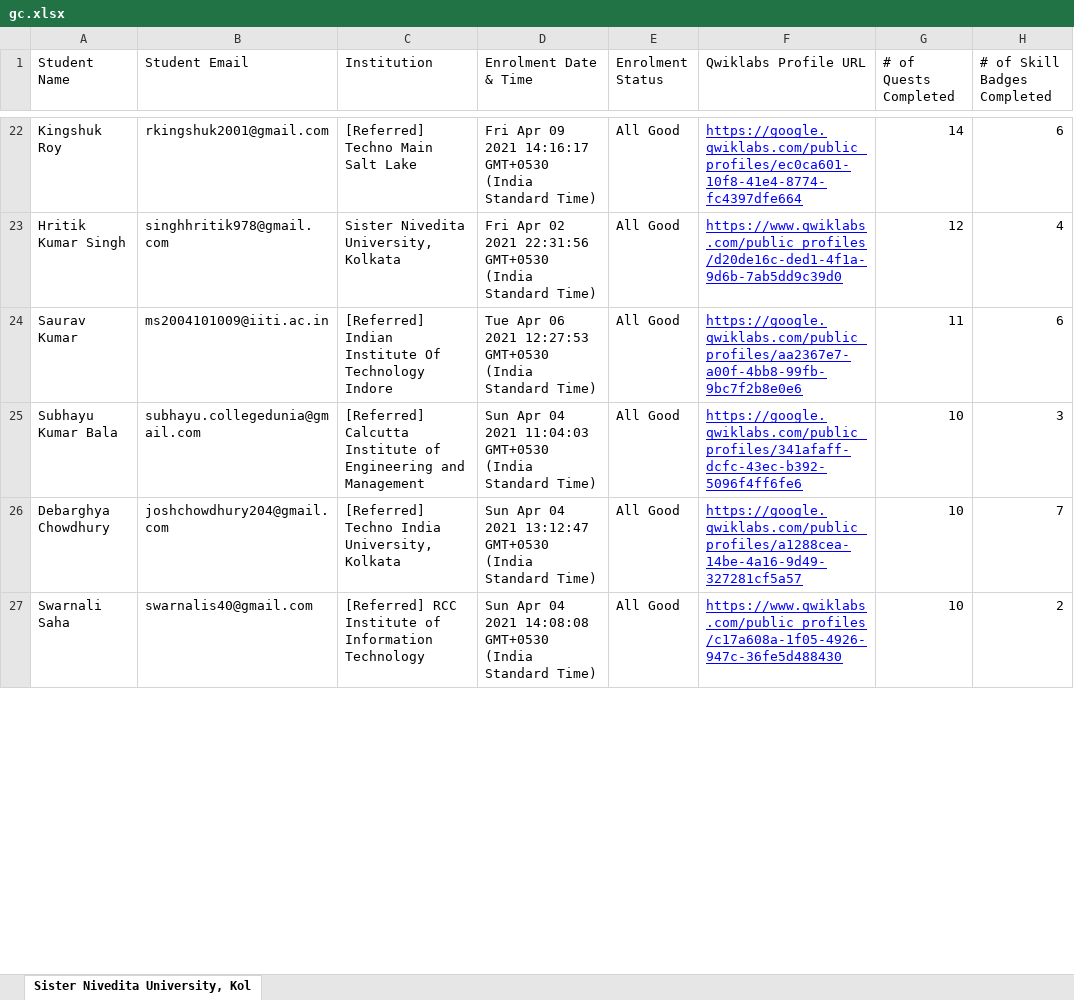
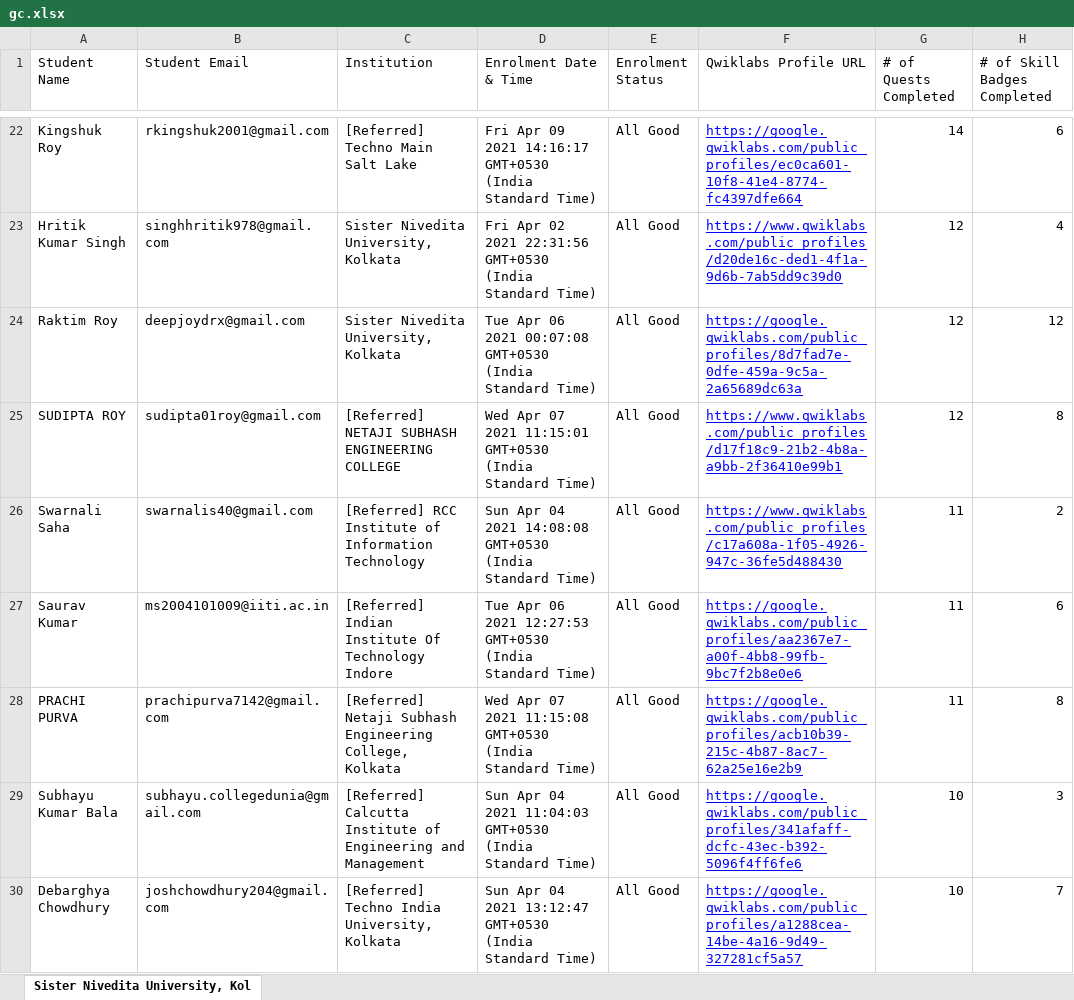
Before and after one commit to sagnikmitra/Qwiklabs-Progress-Generator-Streamlit, an Excel workbook: gc.xlsx, sheet Sister Nivedita University, Kol, drawn as a sheet; only a part is shown, gaps mark what is left out; values as stored, in another font and other column widths than the file's, no borders; charts and pictures not drawn; removed rows and columns are numbered as before the commit, all else as after; the diff covers the shown part only; the diff names each change by its address in the sheet, - before the commit and + after, or states it on an @@ line.

Commit message:
data updated 25

```diff
--- a/gc.xlsx (sheet Sister Nivedita University, Kol)
+++ b/gc.xlsx (sheet Sister Nivedita University, Kol)
+row 24: Raktim Roy | deepjoydrx@gmail.com | Sister Nivedita University, Kolkata | Tue Apr 06 2021 00:07:08 GMT+0530 (India Standard Time) | All Good | https://google.qwiklabs.com/public_profiles/8d7fad7e-0dfe-459a-9c5a-2a65689dc63a | 12 | 12
+row 25: SUDIPTA ROY | sudipta01roy@gmail.com | [Referred] NETAJI SUBHASH ENGINEERING COLLEGE | Wed Apr 07 2021 11:15:01 GMT+0530 (India Standard Time) | All Good | https://www.qwiklabs.com/public_profiles/d17f18c9-21b2-4b8a-a9bb-2f36410e99b1 | 12 | 8
+row 26: Swarnali Saha | swarnalis40@gmail.com | [Referred] RCC Institute of Information Technology | Sun Apr 04 2021 14:08:08 GMT+0530 (India Standard Time) | All Good | https://www.qwiklabs.com/public_profiles/c17a608a-1f05-4926-947c-36fe5d488430 | 11 | 2
+row 28: PRACHI PURVA | prachipurva7142@gmail.com | [Referred] Netaji Subhash Engineering College, Kolkata | Wed Apr 07 2021 11:15:08 GMT+0530 (India Standard Time) | All Good | https://google.qwiklabs.com/public_profiles/acb10b39-215c-4b87-8ac7-62a25e16e2b9 | 11 | 8
-row 27: Swarnali Saha | swarnalis40@gmail.com | [Referred] RCC Institute of Information Technology | Sun Apr 04 2021 14:08:08 GMT+0530 (India Standard Time) | All Good | https://www.qwiklabs.com/public_profiles/c17a608a-1f05-4926-947c-36fe5d488430 | 10 | 2
```
Also changed, not shown: 26 added rows, 29 removed rows and 35 edited cells elsewhere in this sheet.
